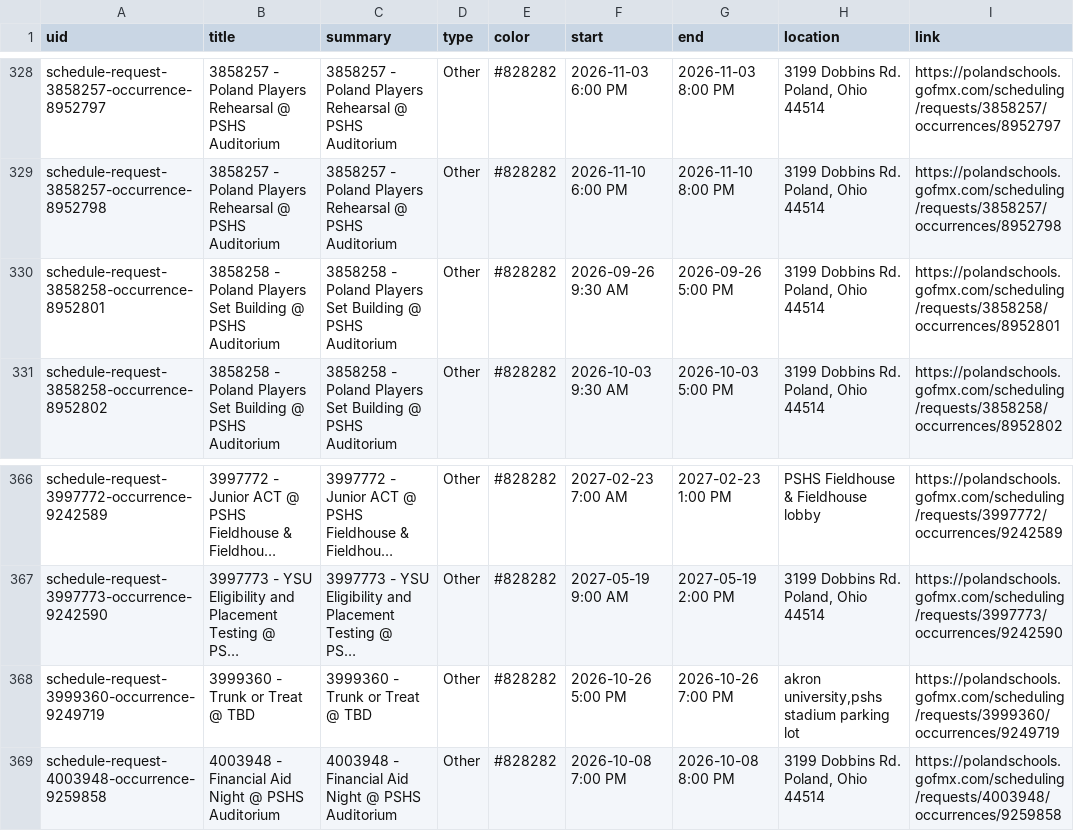
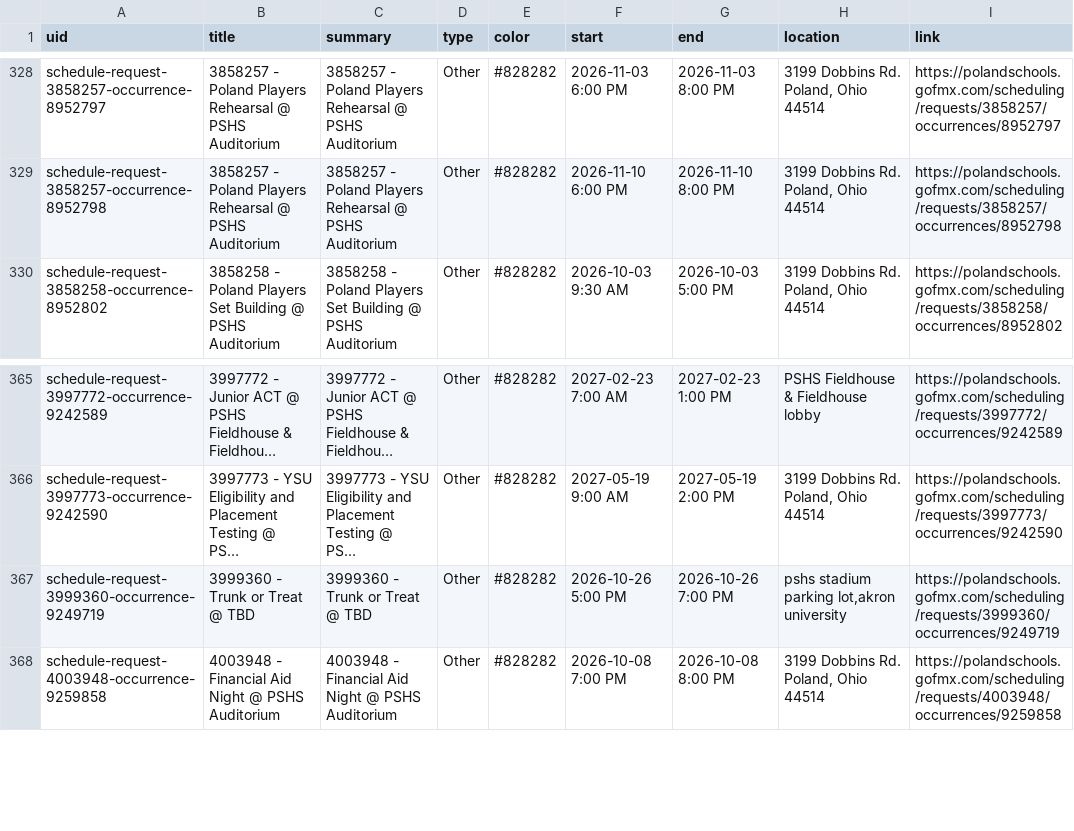
Before and after one commit to nruggieri-poland/calendar, a CSV file: output/events.csv, drawn as a sheet; only a part is shown, gaps mark what is left out; long unchanged cells end in …; removed rows and columns are numbered as before the commit, all else as after; the diff names each change by its address in the sheet, - before the commit and + after, or states it on an @@ line.

```diff
--- a/output/events.csv
+++ b/output/events.csv
-row 330: schedule-request-3858258-occurrence-8952801 | 3858258 - Poland Players Set Building @ PSHS Auditorium | 3858258 - Poland Players Set Building @ PSHS Auditorium | Other | #828282 | 2026-09-26 9:30 AM | 2026-09-26 5:00 PM | 3199 Dobbins Rd. Poland, Ohio 44514 | https://polandschools.gofmx.com/scheduling/requests/3858258/occurrences/8952801
-H367 (location): akron university,pshs stadium parking lot
+H367 (location): pshs stadium parking lot,akron university
```
Also changed, not shown: 3 other files.
